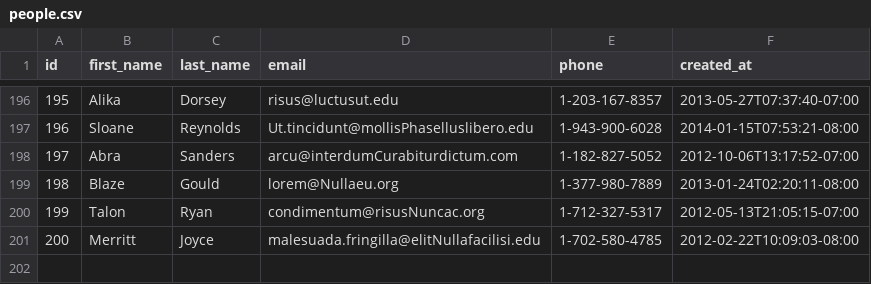
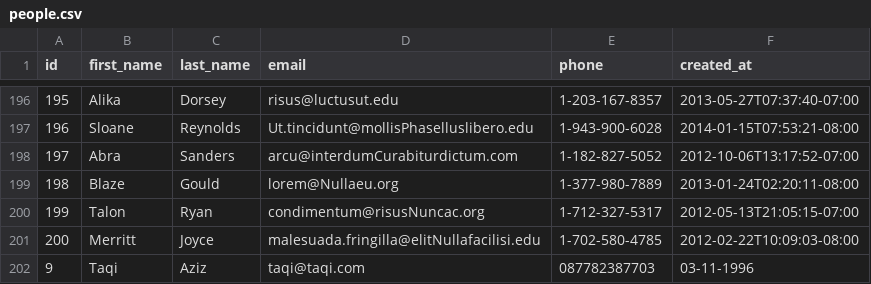
Before and after one commit to young-fox-2018/parsing-data-1, a CSV file: people.csv, drawn as a sheet; only a part is shown, gaps mark what is left out; the diff names each change by its address in the sheet, - before the commit and + after, or states it on an @@ line.

Commit message:
add parsing data

```diff
--- a/people.csv
+++ b/people.csv
+row 202: 9 | Taqi | Aziz | taqi@taqi.com | 087782387703 | 03-11-1996
```
Also changed, not shown: 1 other file.
